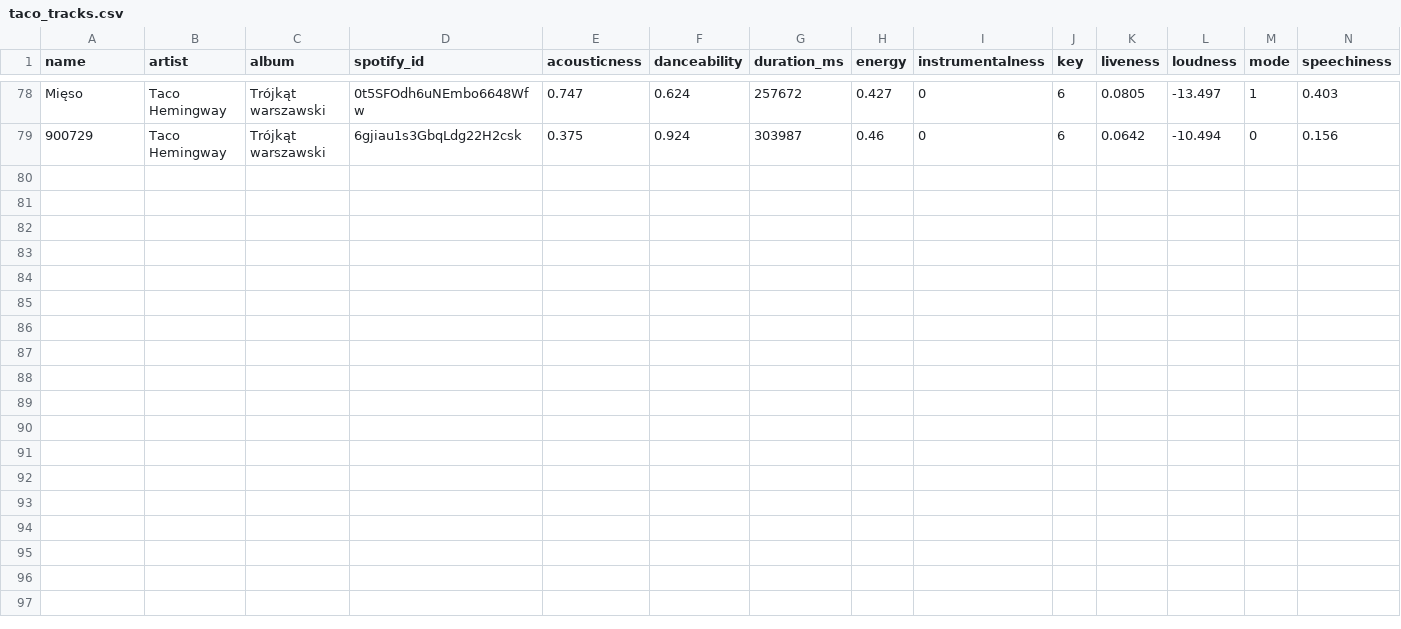
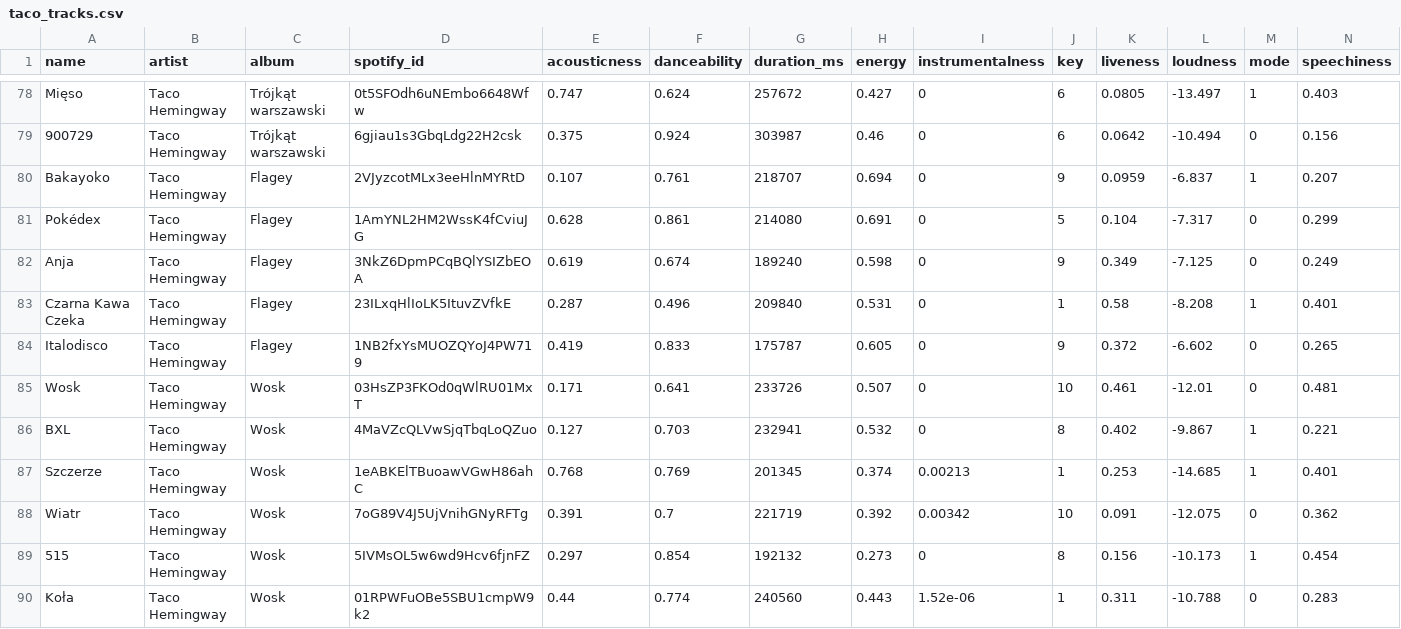
Before and after one commit to szmurlor/python-ml-pi-osiakm, a CSV file: spotify/taco_tracks.csv, drawn as a sheet; only a part is shown, gaps mark what is left out; rows hold the shown columns only; the diff names each change by its address in the sheet, - before the commit and + after, or states it on an @@ line.

Commit message:
dodane todo i ręcznie dodane EP 'Wosk' i 'Flagey' do csv Taco'

```diff
--- a/spotify/taco_tracks.csv
+++ b/spotify/taco_tracks.csv
+row 80: Bakayoko | Taco Hemingway | Flagey | 2VJyzcotMLx3eeHlnMYRtD | 0.107 | 0.761 | 218707 | 0.694 | 0 | 9 | 0.0959 | -6.837 | 1 | 0.207
+row 81: Pokédex | Taco Hemingway | Flagey | 1AmYNL2HM2WssK4fCviuJG | 0.628 | 0.861 | 214080 | 0.691 | 0 | 5 | 0.104 | -7.317 | 0 | 0.299
+row 82: Anja | Taco Hemingway | Flagey | 3NkZ6DpmPCqBQlYSIZbEOA | 0.619 | 0.674 | 189240 | 0.598 | 0 | 9 | 0.349 | -7.125 | 0 | 0.249
+row 83: Czarna Kawa Czeka | Taco Hemingway | Flagey | 23ILxqHlIoLK5ItuvZVfkE | 0.287 | 0.496 | 209840 | 0.531 | 0 | 1 | 0.58 | -8.208 | 1 | 0.401
+row 84: Italodisco | Taco Hemingway | Flagey | 1NB2fxYsMUOZQYoJ4PW719 | 0.419 | 0.833 | 175787 | 0.605 | 0 | 9 | 0.372 | -6.602 | 0 | 0.265
+row 85: Wosk | Taco Hemingway | Wosk | 03HsZP3FKOd0qWlRU01MxT | 0.171 | 0.641 | 233726 | 0.507 | 0 | 10 | 0.461 | -12.01 | 0 | 0.481
+row 86: BXL | Taco Hemingway | Wosk | 4MaVZcQLVwSjqTbqLoQZuo | 0.127 | 0.703 | 232941 | 0.532 | 0 | 8 | 0.402 | -9.867 | 1 | 0.221
+row 87: Szczerze | Taco Hemingway | Wosk | 1eABKElTBuoawVGwH86ahC | 0.768 | 0.769 | 201345 | 0.374 | 0.00213 | 1 | 0.253 | -14.685 | 1 | 0.401
+row 88: Wiatr | Taco Hemingway | Wosk | 7oG89V4J5UjVnihGNyRFTg | 0.391 | 0.7 | 221719 | 0.392 | 0.00342 | 10 | 0.091 | -12.075 | 0 | 0.362
+row 89: 515 | Taco Hemingway | Wosk | 5IVMsOL5w6wd9Hcv6fjnFZ | 0.297 | 0.854 | 192132 | 0.273 | 0 | 8 | 0.156 | -10.173 | 1 | 0.454
+row 90: Koła | Taco Hemingway | Wosk | 01RPWFuOBe5SBU1cmpW9k2 | 0.44 | 0.774 | 240560 | 0.443 | 1.52e-06 | 1 | 0.311 | -10.788 | 0 | 0.283
```
Also changed, not shown: 1 other file.
